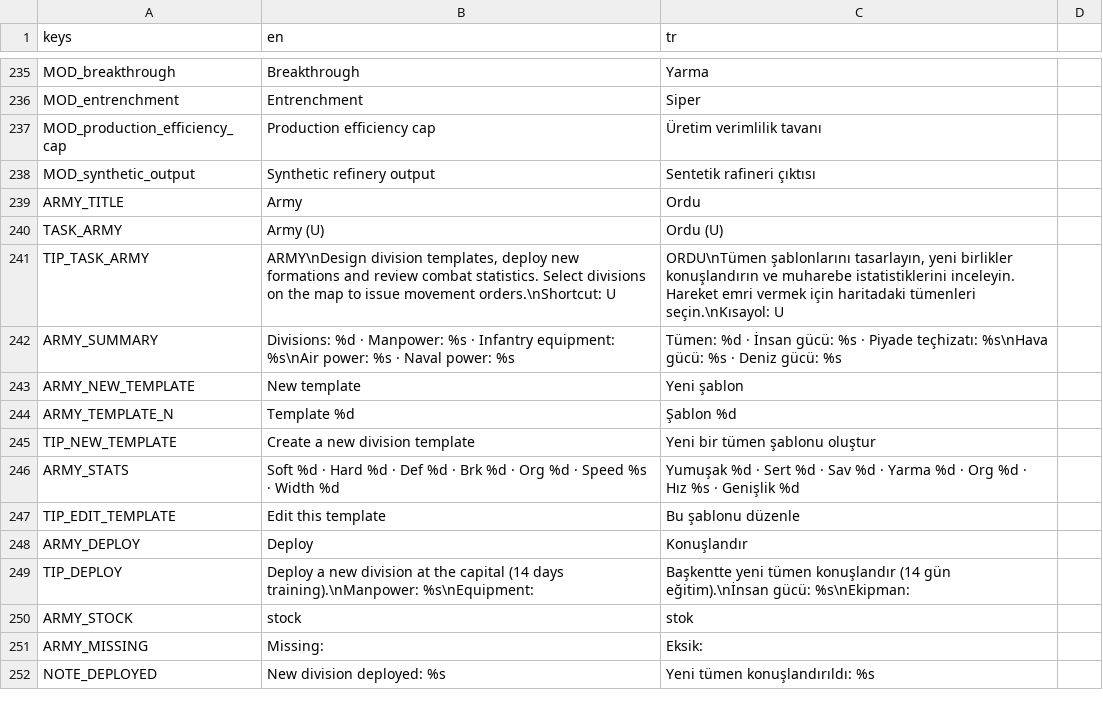
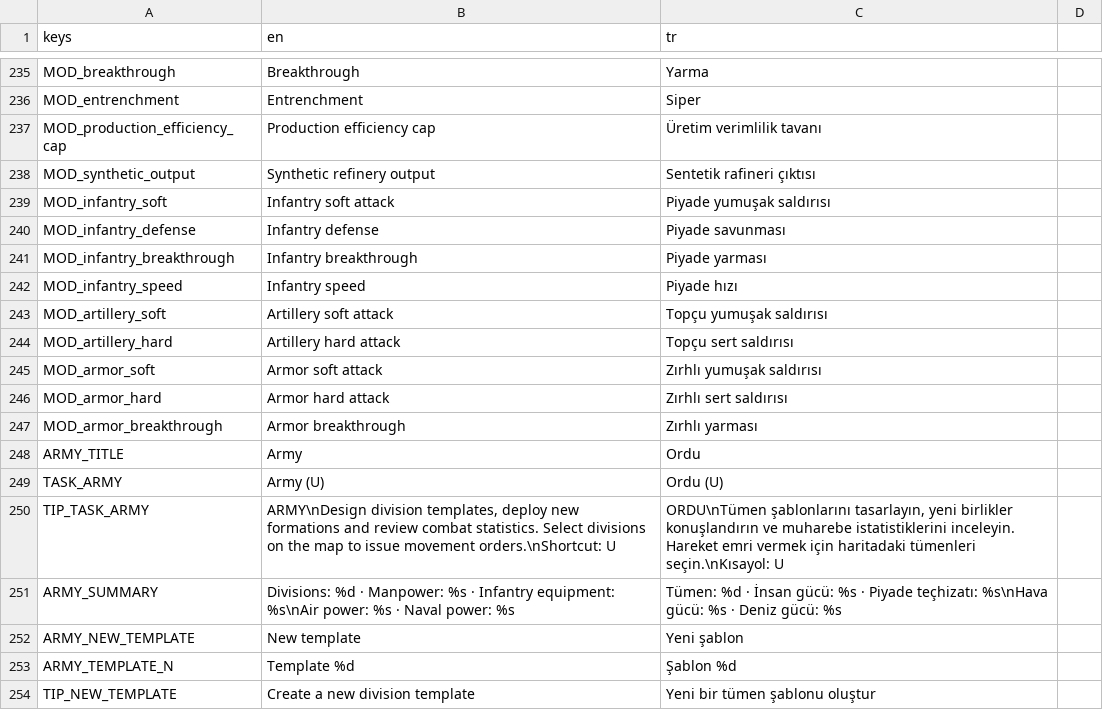
Before and after one commit to gmmrx/iron-front, a CSV file: game/localization/strings.csv, drawn as a sheet; only a part is shown, gaps mark what is left out; the shorter side is filled out with more unchanged rows.

```diff
--- a/game/localization/strings.csv
+++ b/game/localization/strings.csv
@@ -238,2 +238,11 @@ MOD_production_efficiency_cap,Production efficiency cap,Üretim verimlilik tavan
 MOD_synthetic_output,Synthetic refinery output,Sentetik rafineri çıktısı
+MOD_infantry_soft,Infantry soft attack,Piyade yumuşak saldırısı
+MOD_infantry_defense,Infantry defense,Piyade savunması
+MOD_infantry_breakthrough,Infantry breakthrough,Piyade yarması
+MOD_infantry_speed,Infantry speed,Piyade hızı
+MOD_artillery_soft,Artillery soft attack,Topçu yumuşak saldırısı
+MOD_artillery_hard,Artillery hard attack,Topçu sert saldırısı
+MOD_armor_soft,Armor soft attack,Zırhlı yumuşak saldırısı
+MOD_armor_hard,Armor hard attack,Zırhlı sert saldırısı
+MOD_armor_breakthrough,Armor breakthrough,Zırhlı yarması
 ARMY_TITLE,Army,Ordu
```
